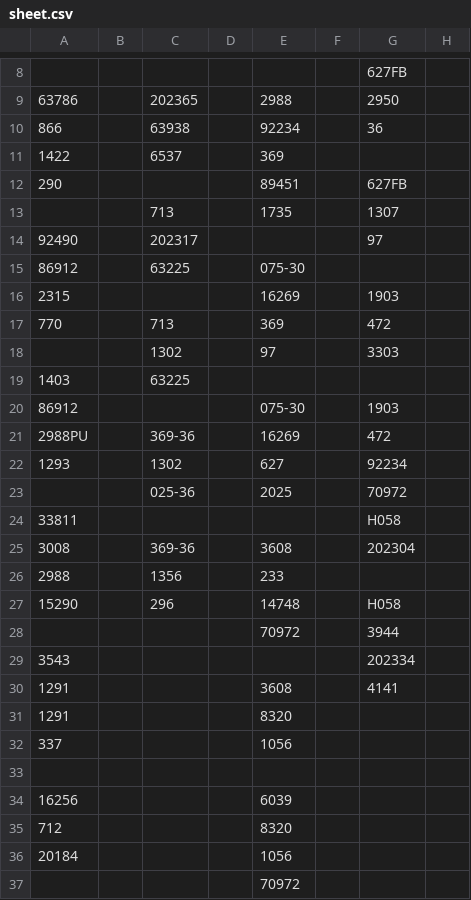
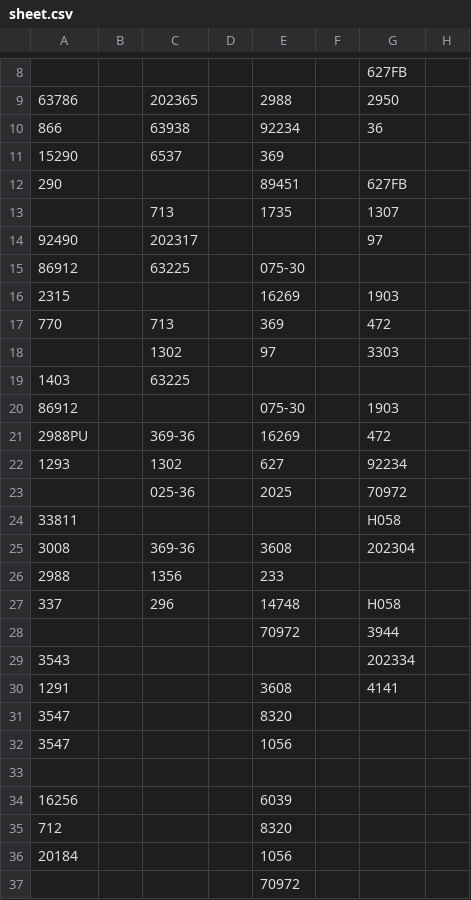
Before and after one commit to tennercheung/LEDMerchLookup, a CSV file: sheet.csv, drawn as a sheet; only a part is shown, gaps mark what is left out; the diff names each change by its address in the sheet, - before the commit and + after, or states it on an @@ line.

Commit message:
update

```diff
--- a/sheet.csv
+++ b/sheet.csv
-A11: 1422
+A11: 15290
-A27: 15290
+A27: 337
-A31: 1291
+A31: 3547
-A32: 337
+A32: 3547
```
